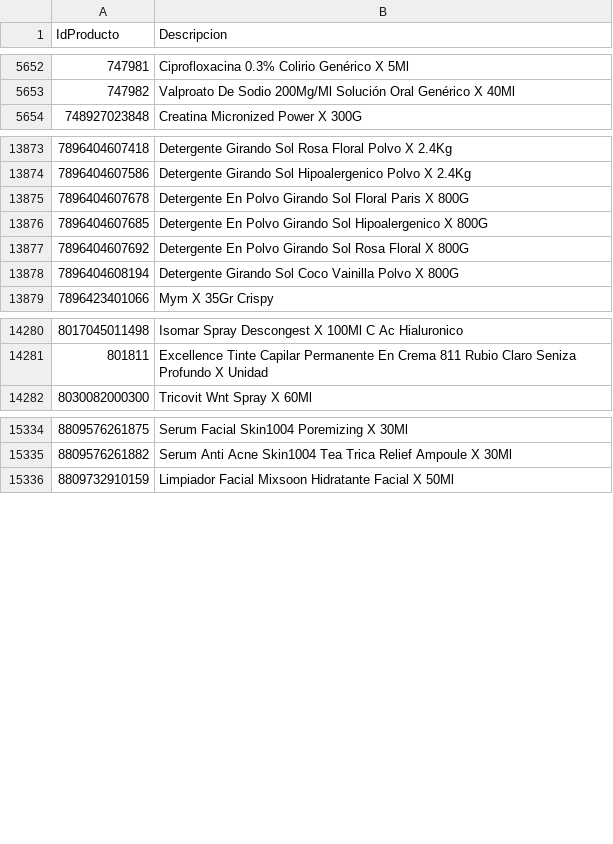
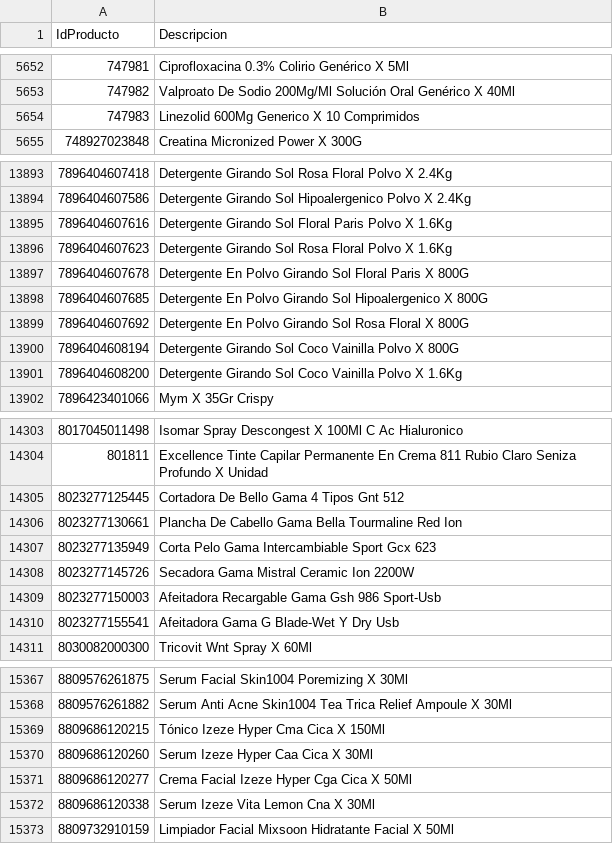
Before and after one commit to intikpo/precios-bolivia, a CSV file: data/raw/farmacorp/productos.csv, drawn as a sheet; only a part is shown, gaps mark what is left out; the diff covers the shown part only; the diff names each change by its address in the sheet, - before the commit and + after, or states it on an @@ line.

```diff
--- a/data/raw/farmacorp/productos.csv
+++ b/data/raw/farmacorp/productos.csv
+row 5654: 747983 | Linezolid 600Mg Generico X 10 Comprimidos
+row 13895: 7896404607616 | Detergente Girando Sol Floral Paris Polvo X 1.6Kg
+row 13896: 7896404607623 | Detergente Girando Sol Rosa Floral Polvo X 1.6Kg
+row 13901: 7896404608200 | Detergente Girando Sol Coco Vainilla Polvo X 1.6Kg
+row 14305: 8023277125445 | Cortadora De Bello Gama 4 Tipos Gnt 512
+row 14306: 8023277130661 | Plancha De Cabello Gama Bella Tourmaline Red Ion
+row 14307: 8023277135949 | Corta Pelo Gama Intercambiable Sport Gcx 623
+row 14308: 8023277145726 | Secadora Gama Mistral Ceramic Ion 2200W
+row 14309: 8023277150003 | Afeitadora Recargable Gama Gsh 986 Sport-Usb
+row 14310: 8023277155541 | Afeitadora Gama G Blade-Wet Y Dry Usb
+row 15369: 8809686120215 | Tónico Izeze Hyper Cma Cica X 150Ml
+row 15370: 8809686120260 | Serum Izeze Hyper Caa Cica X 30Ml
+row 15371: 8809686120277 | Crema Facial Izeze Hyper Cga Cica X 50Ml
+row 15372: 8809686120338 | Serum Izeze Vita Lemon Cna X 30Ml
```
Also changed, not shown: 23 added rows elsewhere in this file, 3 other files.
